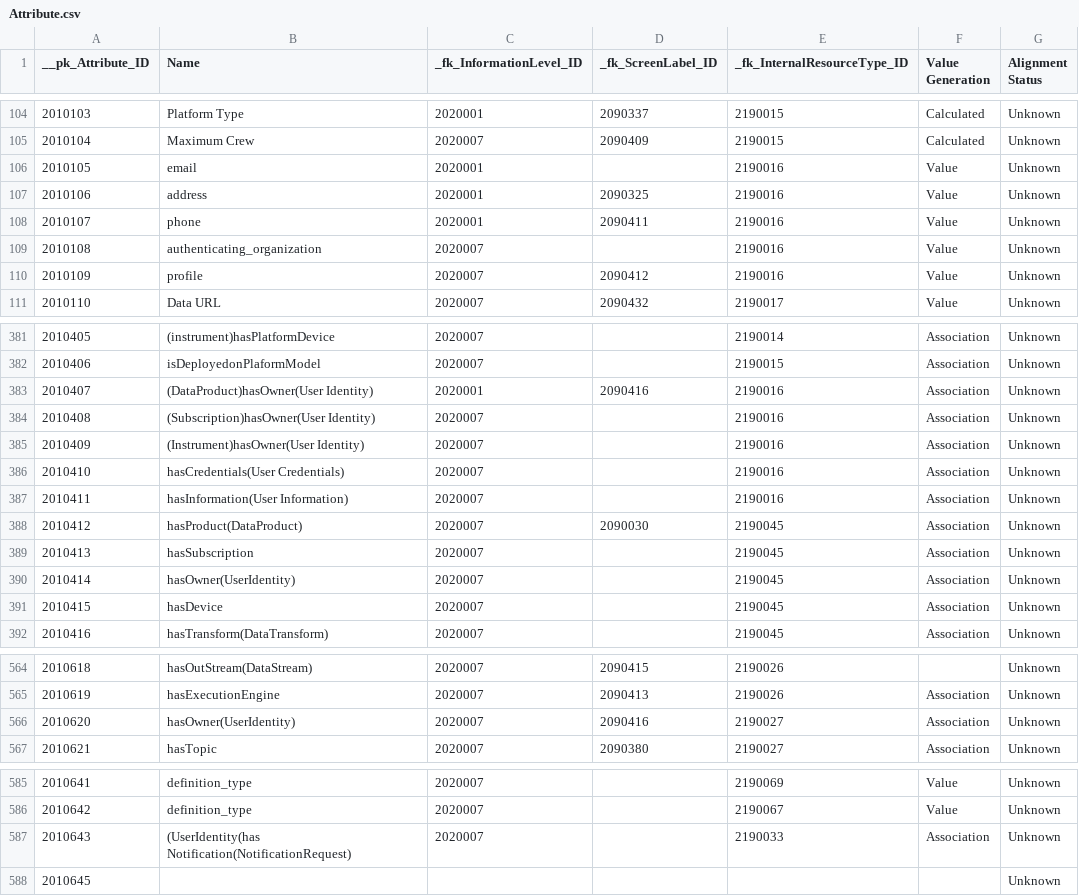
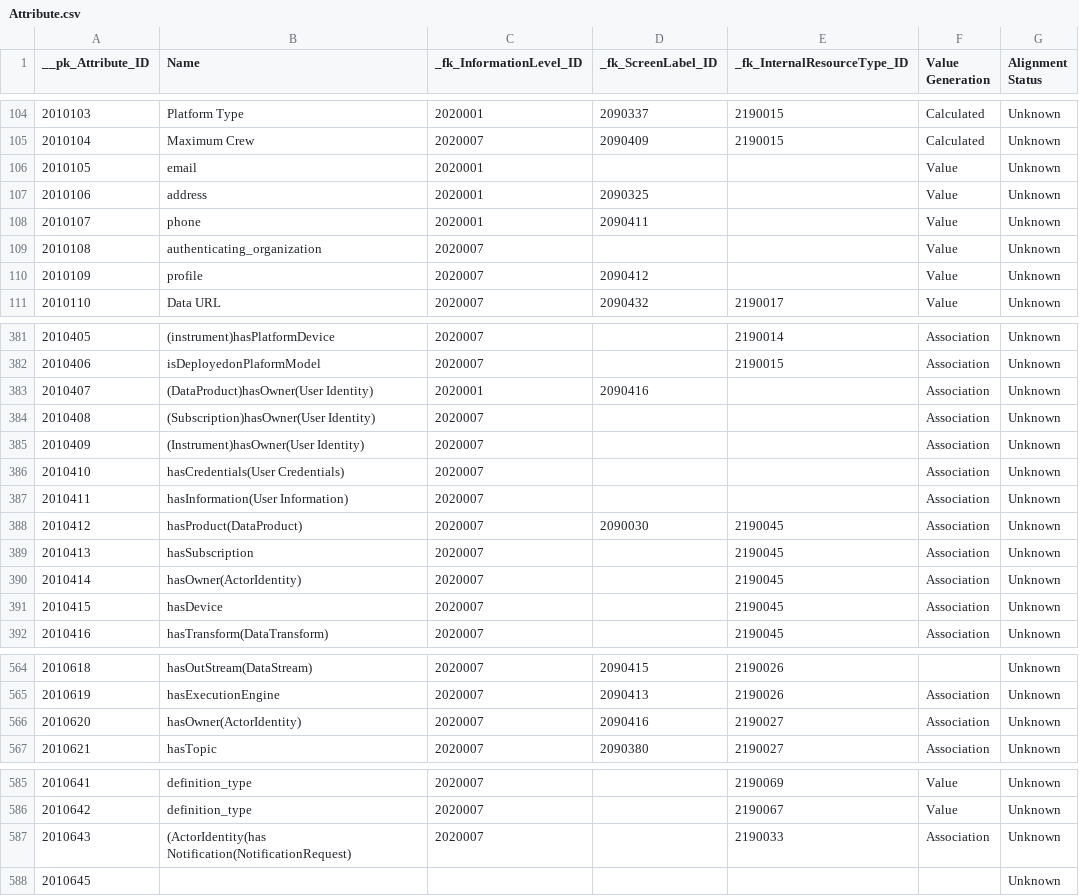
Before and after one commit to ooici/ion-definitions, a CSV file: res/preload/r2_ioc/ui_assets/Attribute.csv, drawn as a sheet; only a part is shown, gaps mark what is left out.

Commit message:
Additional changes for User Identity refactor

```diff
--- a/res/preload/r2_ioc/ui_assets/Attribute.csv
+++ b/res/preload/r2_ioc/ui_assets/Attribute.csv
@@ -105,7 +105,7 @@ __pk_Attribute_ID,Name,_fk_InformationLevel_ID,_fk_ScreenLabel_ID,_fk_InternalRe
 "2010104","Maximum Crew","2020007","2090409","2190015","Calculated","Unknown"
-"2010105","email","2020001","","2190016","Value","Unknown"
-"2010106","address","2020001","2090325","2190016","Value","Unknown"
-"2010107","phone","2020001","2090411","2190016","Value","Unknown"
-"2010108","authenticating_organization","2020007","","2190016","Value","Unknown"
-"2010109","profile","2020007","2090412","2190016","Value","Unknown"
+"2010105","email","2020001","","","Value","Unknown"
+"2010106","address","2020001","2090325","","Value","Unknown"
+"2010107","phone","2020001","2090411","","Value","Unknown"
+"2010108","authenticating_organization","2020007","","","Value","Unknown"
+"2010109","profile","2020007","2090412","","Value","Unknown"
 "2010110","Data URL","2020007","2090432","2190017","Value","Unknown"
@@ -382,10 +382,10 @@ __pk_Attribute_ID,Name,_fk_InformationLevel_ID,_fk_ScreenLabel_ID,_fk_InternalRe
 "2010406","isDeployedonPlaformModel","2020007","","2190015","Association","Unknown"
-"2010407","(DataProduct)hasOwner(User Identity)","2020001","2090416","2190016","Association","Unknown"
-"2010408","(Subscription)hasOwner(User Identity)","2020007","","2190016","Association","Unknown"
-"2010409","(Instrument)hasOwner(User Identity)","2020007","","2190016","Association","Unknown"
-"2010410","hasCredentials(User Credentials)","2020007","","2190016","Association","Unknown"
-"2010411","hasInformation(User Information)","2020007","","2190016","Association","Unknown"
+"2010407","(DataProduct)hasOwner(User Identity)","2020001","2090416","","Association","Unknown"
+"2010408","(Subscription)hasOwner(User Identity)","2020007","","","Association","Unknown"
+"2010409","(Instrument)hasOwner(User Identity)","2020007","","","Association","Unknown"
+"2010410","hasCredentials(User Credentials)","2020007","","","Association","Unknown"
+"2010411","hasInformation(User Information)","2020007","","","Association","Unknown"
 "2010412","hasProduct(DataProduct)","2020007","2090030","2190045","Association","Unknown"
 "2010413","hasSubscription","2020007","","2190045","Association","Unknown"
-"2010414","hasOwner(UserIdentity)","2020007","","2190045","Association","Unknown"
+"2010414","hasOwner(ActorIdentity)","2020007","","2190045","Association","Unknown"
 "2010415","hasDevice","2020007","","2190045","Association","Unknown"
@@ -565,3 +565,3 @@ __pk_Attribute_ID,Name,_fk_InformationLevel_ID,_fk_ScreenLabel_ID,_fk_InternalRe
 "2010619","hasExecutionEngine","2020007","2090413","2190026","Association","Unknown"
-"2010620","hasOwner(UserIdentity)","2020007","2090416","2190027","Association","Unknown"
+"2010620","hasOwner(ActorIdentity)","2020007","2090416","2190027","Association","Unknown"
 "2010621","hasTopic","2020007","2090380","2190027","Association","Unknown"
@@ -586,3 +586,3 @@ __pk_Attribute_ID,Name,_fk_InformationLevel_ID,_fk_ScreenLabel_ID,_fk_InternalRe
 "2010642","definition_type","2020007","","2190067","Value","Unknown"
-"2010643","(UserIdentity(has Notification(NotificationRequest)","2020007","","2190033","Association","Unknown"
+"2010643","(ActorIdentity(has Notification(NotificationRequest)","2020007","","2190033","Association","Unknown"
 "2010645","","","","","","Unknown"
```
Also changed, not shown: 1 other file.
